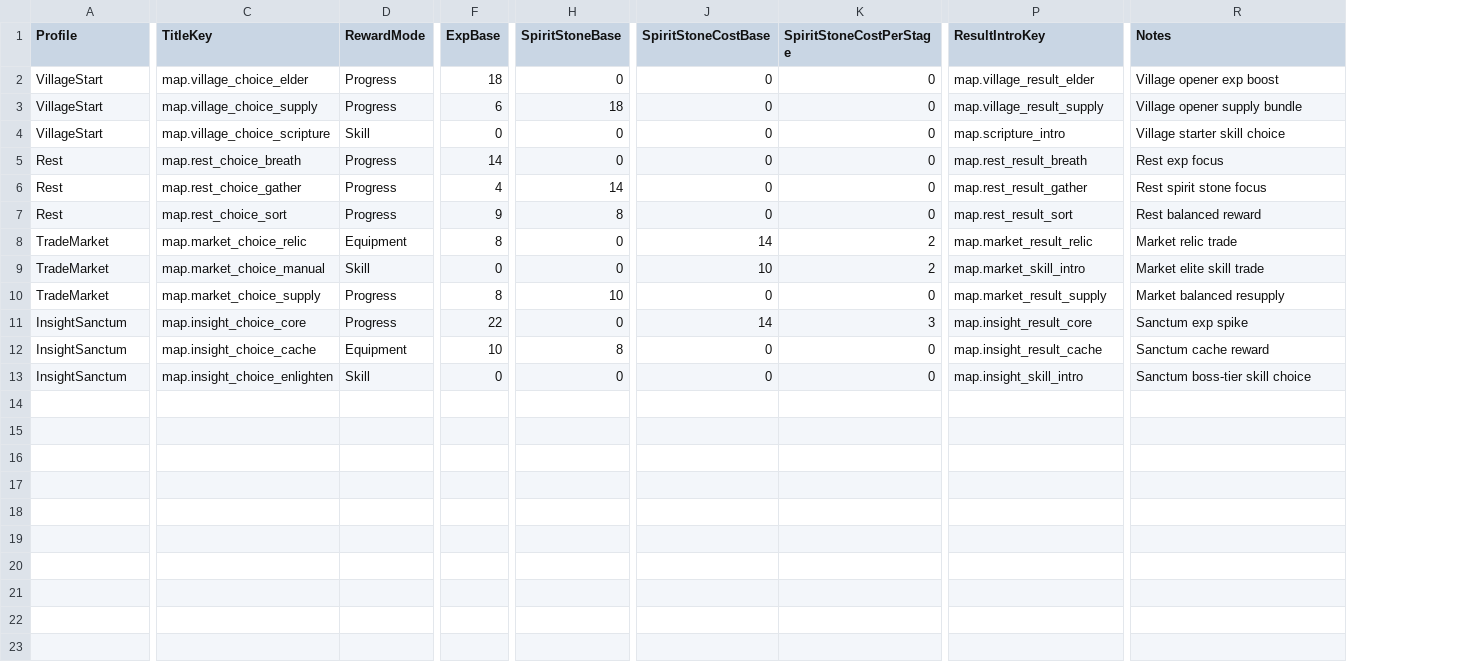
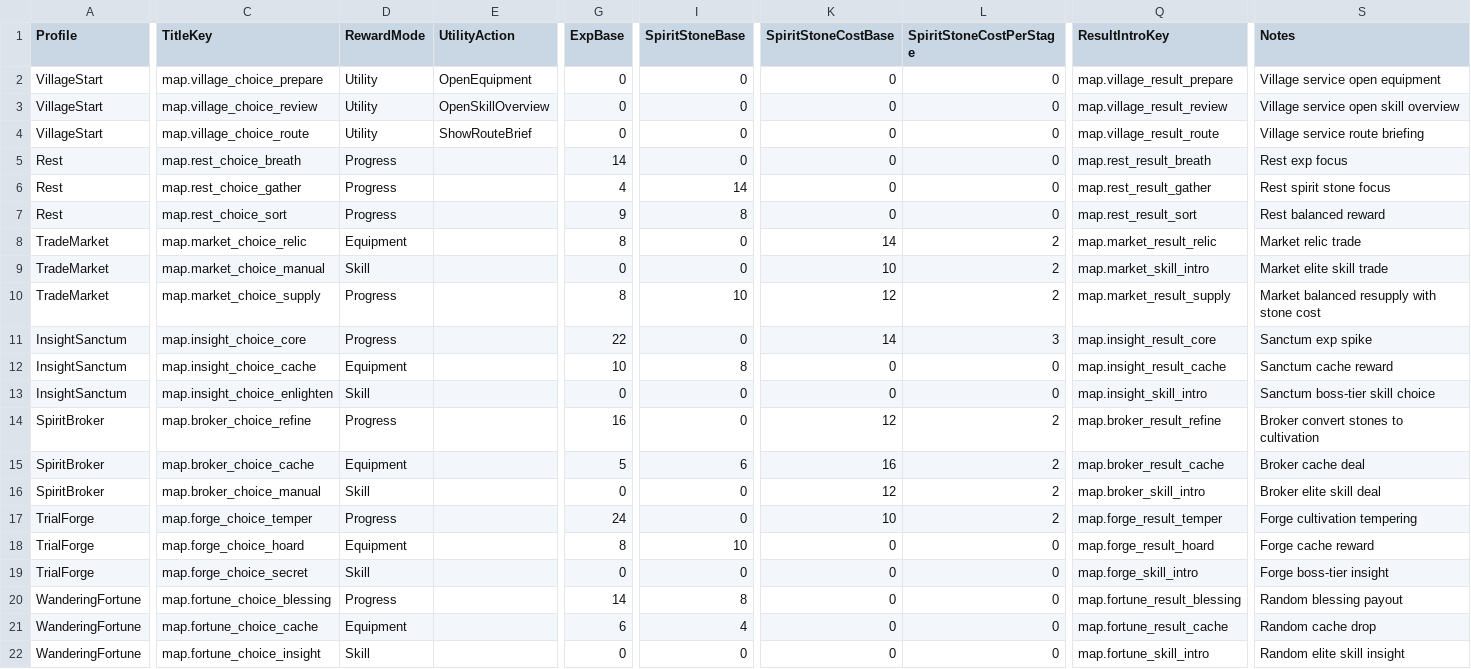
Before and after one commit to xyzhi/codexDlablo, a CSV file: Docs/EventOption.csv, drawn as a sheet; only a part is shown, gaps mark what is left out; addresses are those after the commit; rows hold the shown columns only; the diff covers the shown part only; the diff names each change by its address in the sheet, - before the commit and + after, or states it on an @@ line.

```diff
--- a/Docs/EventOption.csv
+++ b/Docs/EventOption.csv
+column E (UtilityAction), rows 2-4: OpenEquipment | OpenSkillOverview | ShowRouteBrief
-C2 (TitleKey): map.village_choice_elder
+C2 (TitleKey): map.village_choice_prepare
-D2:D3 (RewardMode): Progress
+D2:D3 (RewardMode): Utility
-G2 (ExpBase): 18
+G2 (ExpBase): 0
-Q2 (ResultIntroKey): map.village_result_elder
+Q2 (ResultIntroKey): map.village_result_prepare
-S2 (Notes): Village opener exp boost
+S2 (Notes): Village service open equipment
-C3 (TitleKey): map.village_choice_supply
+C3 (TitleKey): map.village_choice_review
-G3 (ExpBase): 6
+G3 (ExpBase): 0
-I3 (SpiritStoneBase): 18
+I3 (SpiritStoneBase): 0
-Q3 (ResultIntroKey): map.village_result_supply
+Q3 (ResultIntroKey): map.village_result_review
-S3 (Notes): Village opener supply bundle
+S3 (Notes): Village service open skill overview
-C4 (TitleKey): map.village_choice_scripture
+C4 (TitleKey): map.village_choice_route
-D4 (RewardMode): Skill
+D4 (RewardMode): Utility
-Q4 (ResultIntroKey): map.scripture_intro
+Q4 (ResultIntroKey): map.village_result_route
-S4 (Notes): Village starter skill choice
+S4 (Notes): Village service route briefing
-K10 (SpiritStoneCostBase): 0
+K10 (SpiritStoneCostBase): 12
-L10 (SpiritStoneCostPerStage): 0
+L10 (SpiritStoneCostPerStage): 2
-S10 (Notes): Market balanced resupply
+S10 (Notes): Market balanced resupply with stone cost
+row 14: SpiritBroker | map.broker_choice_refine | Progress |  | 16 | 0 | 12 | 2 | map.broker_result_refine | Broker convert stones to cultivation
+row 15: SpiritBroker | map.broker_choice_cache | Equipment |  | 5 | 6 | 16 | 2 | map.broker_result_cache | Broker cache deal
+row 16: SpiritBroker | map.broker_choice_manual | Skill |  | 0 | 0 | 12 | 2 | map.broker_skill_intro | Broker elite skill deal
+row 17: TrialForge | map.forge_choice_temper | Progress |  | 24 | 0 | 10 | 2 | map.forge_result_temper | Forge cultivation tempering
+row 18: TrialForge | map.forge_choice_hoard | Equipment |  | 8 | 10 | 0 | 0 | map.forge_result_hoard | Forge cache reward
+row 19: TrialForge | map.forge_choice_secret | Skill |  | 0 | 0 | 0 | 0 | map.forge_skill_intro | Forge boss-tier insight
+row 20: WanderingFortune | map.fortune_choice_blessing | Progress |  | 14 | 8 | 0 | 0 | map.fortune_result_blessing | Random blessing payout
+row 21: WanderingFortune | map.fortune_choice_cache | Equipment |  | 6 | 4 | 0 | 0 | map.fortune_result_cache | Random cache drop
+row 22: WanderingFortune | map.fortune_choice_insight | Skill |  | 0 | 0 | 0 | 0 | map.fortune_skill_intro | Random elite skill insight
```
Also changed, not shown: 4 edited cells elsewhere in this file, Docs/StageNode.csv, 23 other files.
